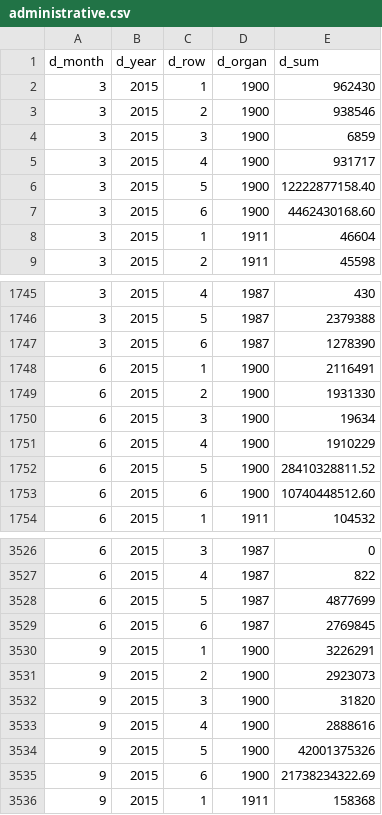
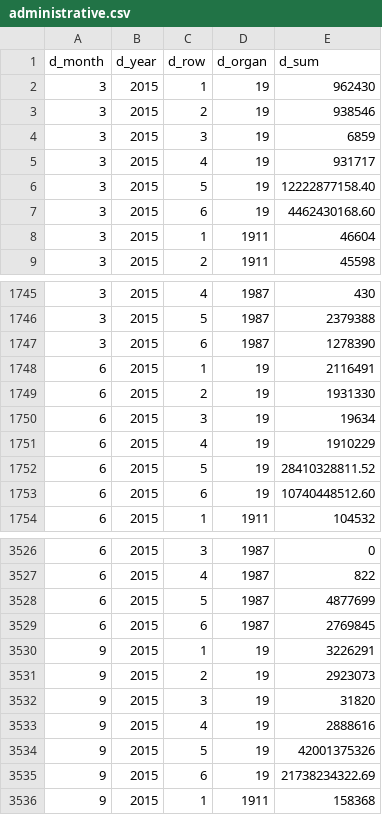
Before and after one commit to linermgn/linermgn.github.io, a CSV file: data/administrative/administrative.csv, drawn as a sheet; only a part is shown, gaps mark what is left out; the diff covers the shown part only.

```diff
--- a/data/administrative/administrative.csv
+++ b/data/administrative/administrative.csv
@@ -1,8 +1,8 @@
 d_month,d_year,d_row,d_organ,d_sum
-3,2015,1,1900,962430
-3,2015,2,1900,938546
-3,2015,3,1900,6859
-3,2015,4,1900,931717
-3,2015,5,1900,12222877158.40
-3,2015,6,1900,4462430168.60
+3,2015,1,19,962430
+3,2015,2,19,938546
+3,2015,3,19,6859
+3,2015,4,19,931717
+3,2015,5,19,12222877158.40
+3,2015,6,19,4462430168.60
 3,2015,1,1911,46604
@@ -1747,8 +1747,8 @@ d_month,d_year,d_row,d_organ,d_sum
 3,2015,6,1987,1278390
-6,2015,1,1900,2116491
-6,2015,2,1900,1931330
-6,2015,3,1900,19634
-6,2015,4,1900,1910229
-6,2015,5,1900,28410328811.52
-6,2015,6,1900,10740448512.60
+6,2015,1,19,2116491
+6,2015,2,19,1931330
+6,2015,3,19,19634
+6,2015,4,19,1910229
+6,2015,5,19,28410328811.52
+6,2015,6,19,10740448512.60
 6,2015,1,1911,104532
@@ -3529,8 +3529,8 @@ d_month,d_year,d_row,d_organ,d_sum
 6,2015,6,1987,2769845
-9,2015,1,1900,3226291
-9,2015,2,1900,2923073
-9,2015,3,1900,31820
-9,2015,4,1900,2888616
-9,2015,5,1900,42001375326
-9,2015,6,1900,21738234322.69
+9,2015,1,19,3226291
+9,2015,2,19,2923073
+9,2015,3,19,31820
+9,2015,4,19,2888616
+9,2015,5,19,42001375326
+9,2015,6,19,21738234322.69
 9,2015,1,1911,158368
```
Also changed, not shown: 120 edited cells elsewhere in this file, data/administrative/m12.csv, data/administrative/m3.csv, 11 other files.
